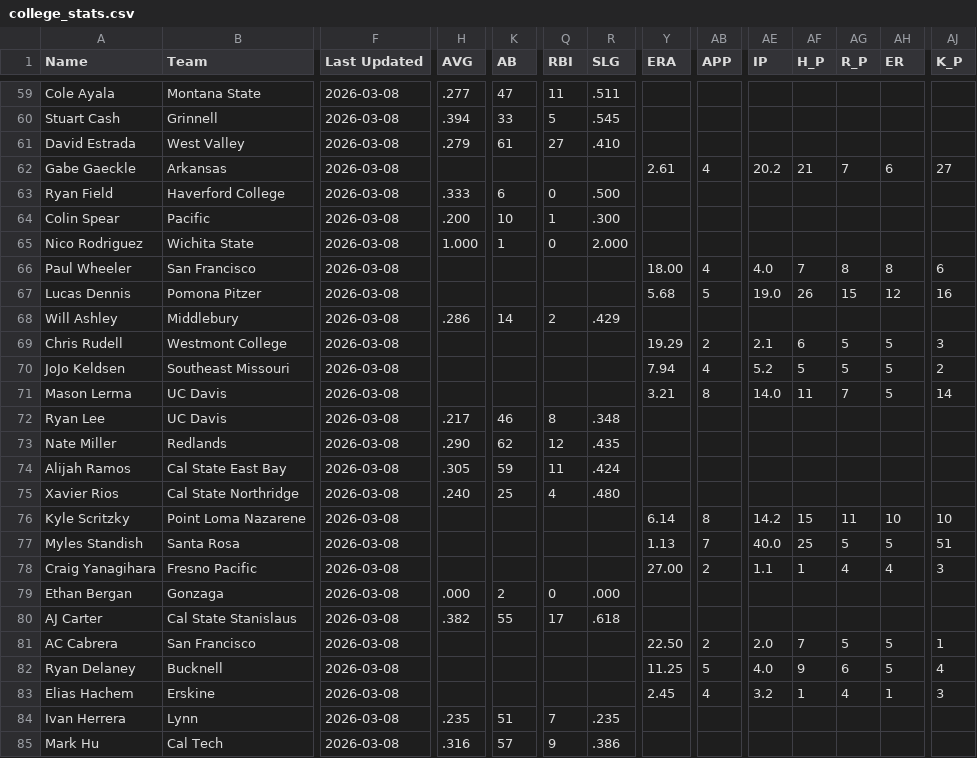
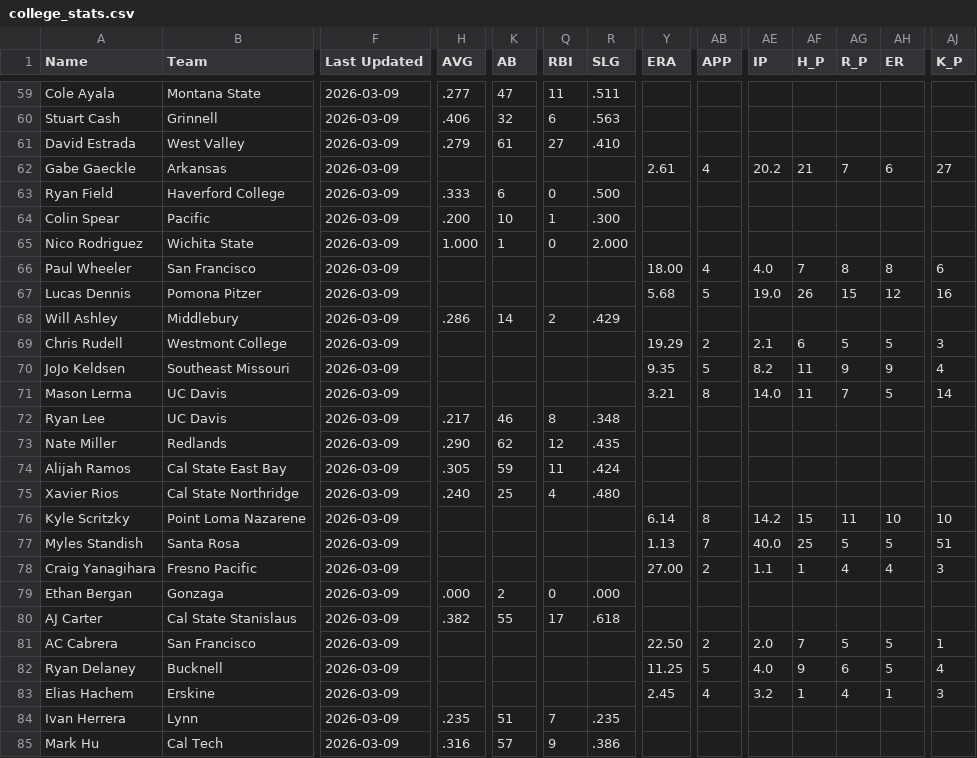
Before and after one commit to krojko24/ccb-alumni-tracker, a CSV file: college_stats.csv, drawn as a sheet; only a part is shown, gaps mark what is left out; the diff covers the shown part only; the diff names each change by its address in the sheet, - before the commit and + after, or states it on an @@ line.

```diff
--- a/college_stats.csv
+++ b/college_stats.csv
-F59:F85 (Last Updated): 2026-03-08
+F59:F85 (Last Updated): 2026-03-09
-H60 (AVG): .394
+H60 (AVG): .406
-K60 (AB): 33
+K60 (AB): 32
-Q60 (RBI): 5
+Q60 (RBI): 6
-R60 (SLG): .545
+R60 (SLG): .563
-Y70 (ERA): 7.94
+Y70 (ERA): 9.35
-AB70 (APP): 4
+AB70 (APP): 5
-AE70 (IP): 5.2
+AE70 (IP): 8.2
-AF70 (H_P): 5
+AF70 (H_P): 11
-AG70 (R_P): 5
+AG70 (R_P): 9
-AH70 (ER): 5
+AH70 (ER): 9
-AJ70 (K_P): 2
+AJ70 (K_P): 4
```
Also changed, not shown: 88 edited cells elsewhere in this file.
